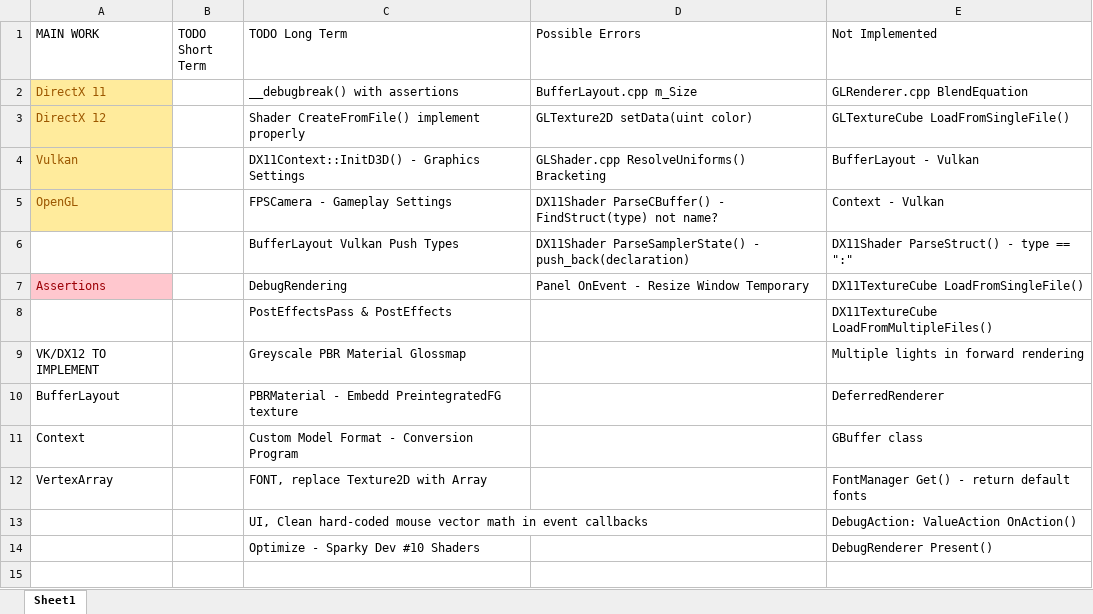
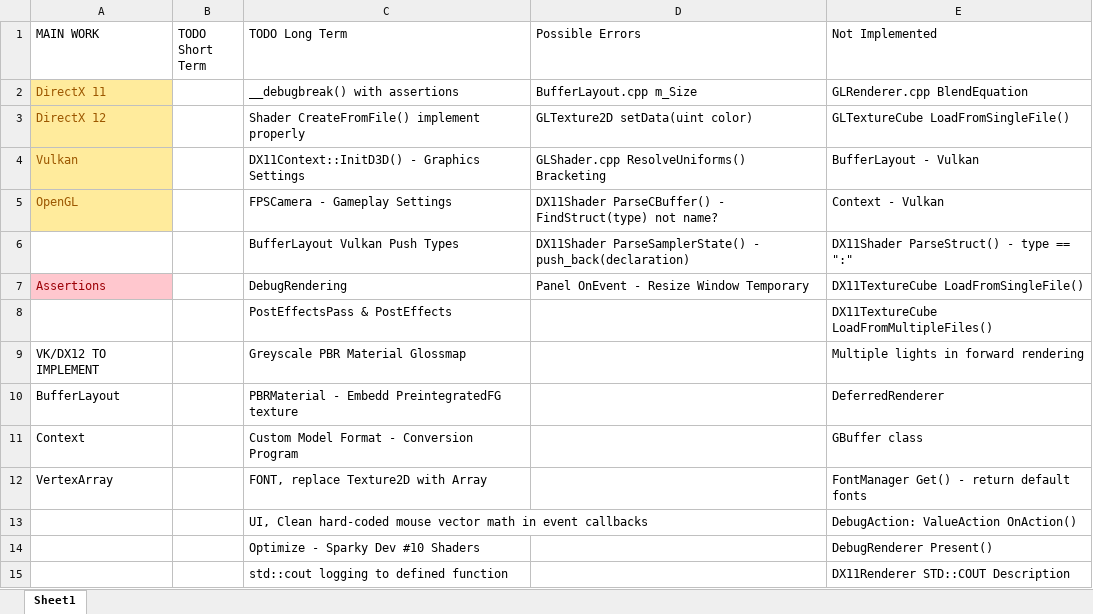
Before and after one commit to Mark-Diedericks/Game-Engine, an Excel workbook: GameEngineBase/TODO.xlsx, sheet Sheet1, drawn as a sheet; values as stored, in another font and other column widths than the file's, no borders; table styles not drawn; the diff names each change by its address in the sheet, - before the commit and + after, or states it on an @@ line.

Commit message:
Fixing string errors and others

```diff
--- a/GameEngineBase/TODO.xlsx (sheet Sheet1)
+++ b/GameEngineBase/TODO.xlsx (sheet Sheet1)
+row 15:  |  | std::cout logging to defined function |  | DX11Renderer STD::COUT Description
```
Also changed, not shown: 24 other files.
